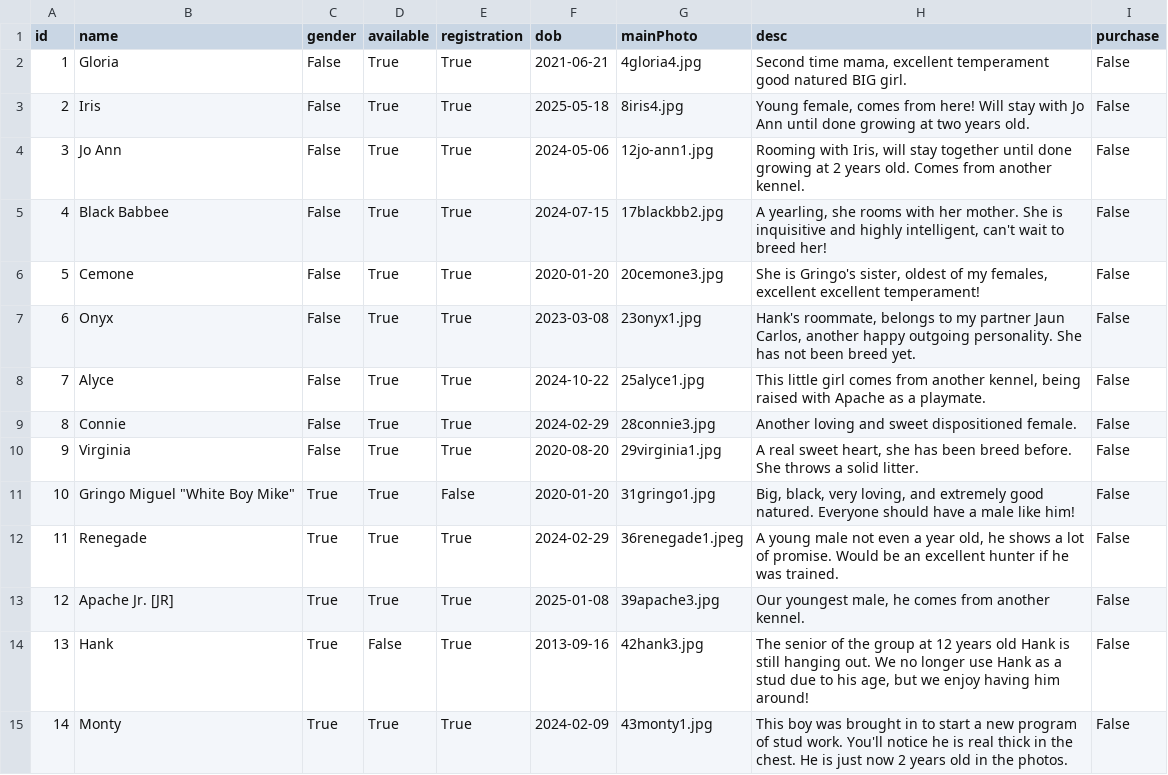
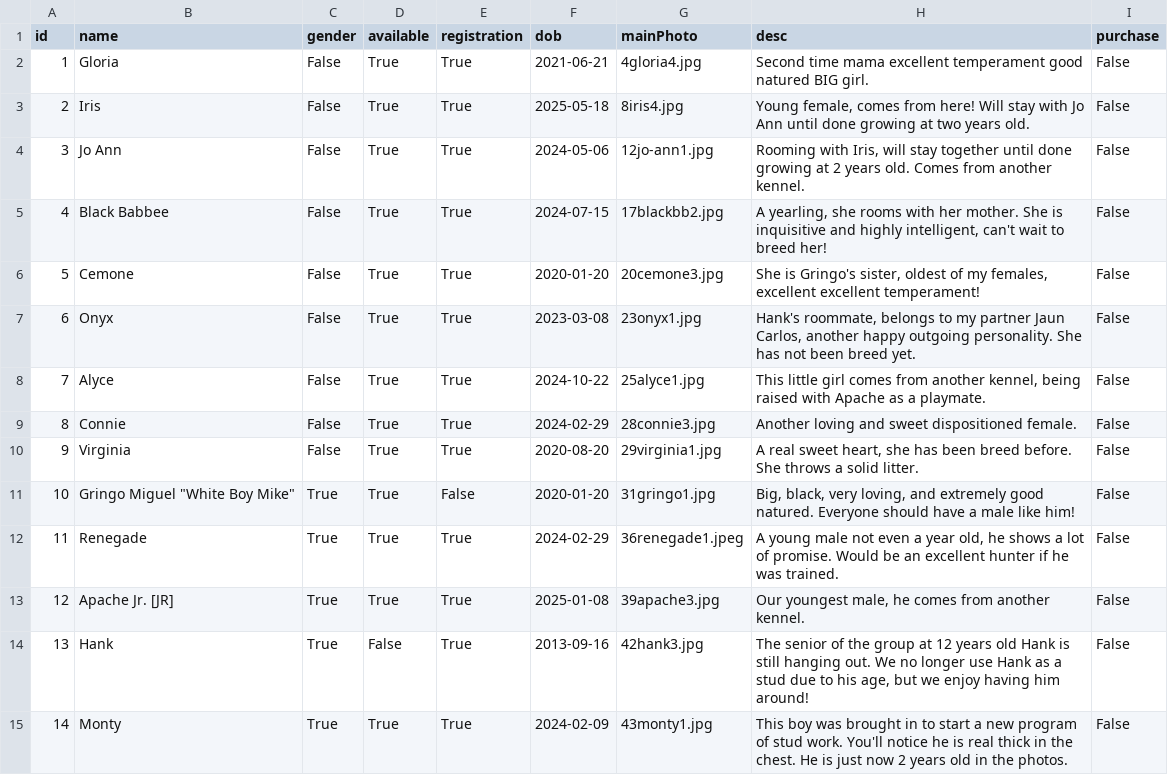
Before and after one commit to MoonBasedKas/SouthernROCAiredalesWebsite, a TSV file: app/Dogs.tsv, drawn as a sheet.

```diff
--- a/app/Dogs.tsv
+++ b/app/Dogs.tsv
@@ -1,3 +1,3 @@
 id	name	gender	available	registration	dob	mainPhoto	desc	purchase
-1	Gloria	False	True	True	2021-06-21	4gloria4.jpg	Second time mama, excellent temperament good natured BIG girl.	False
+1	Gloria	False	True	True	2021-06-21	4gloria4.jpg	Second time mama excellent temperament good natured BIG girl.	False
 2	Iris	False	True	True	2025-05-18	8iris4.jpg	Young female, comes from here! Will stay with Jo Ann until done growing at two years old.	False
```
Also changed, not shown: 3 other files.
